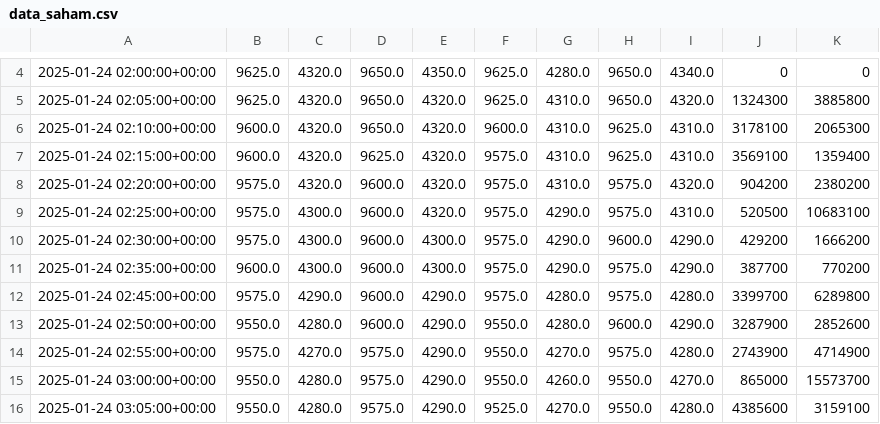
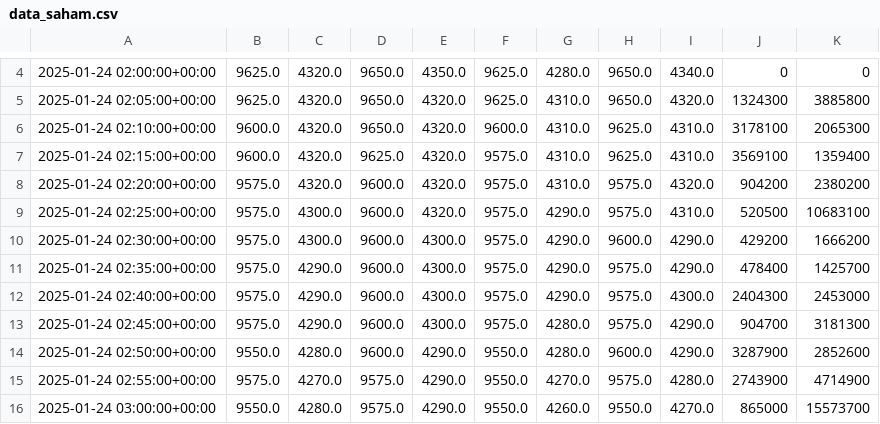
Before and after one commit to DavaIM105/IPSD-data-stream, a CSV file: data_saham.csv, drawn as a sheet; only a part is shown, gaps mark what is left out; the shorter side is filled out with more unchanged rows; addresses are those after the commit; the diff names each change by its address in the sheet, - before the commit and + after, or states it on an @@ line.

Commit message:
Update data saham dan visualisasi

```diff
--- a/data_saham.csv
+++ b/data_saham.csv
-B11: 9600.0
+B11: 9575.0
-C11: 4300.0
+C11: 4290.0
-J11: 387700
+J11: 478400
-K11: 770200
+K11: 1425700
+row 12: 2025-01-24 02:40:00+00:00 | 9575.0 | 4290.0 | 9600.0 | 4300.0 | 9575.0 | 4290.0 | 9575.0 | 4300.0 | 2404300 | 2453000
-E13: 4290.0
+E13: 4300.0
-I13: 4280.0
+I13: 4290.0
-J13: 3399700
+J13: 904700
-K13: 6289800
+K13: 3181300
```
Also changed, not shown: [Trans]data_saham.csv, 1 other file.
